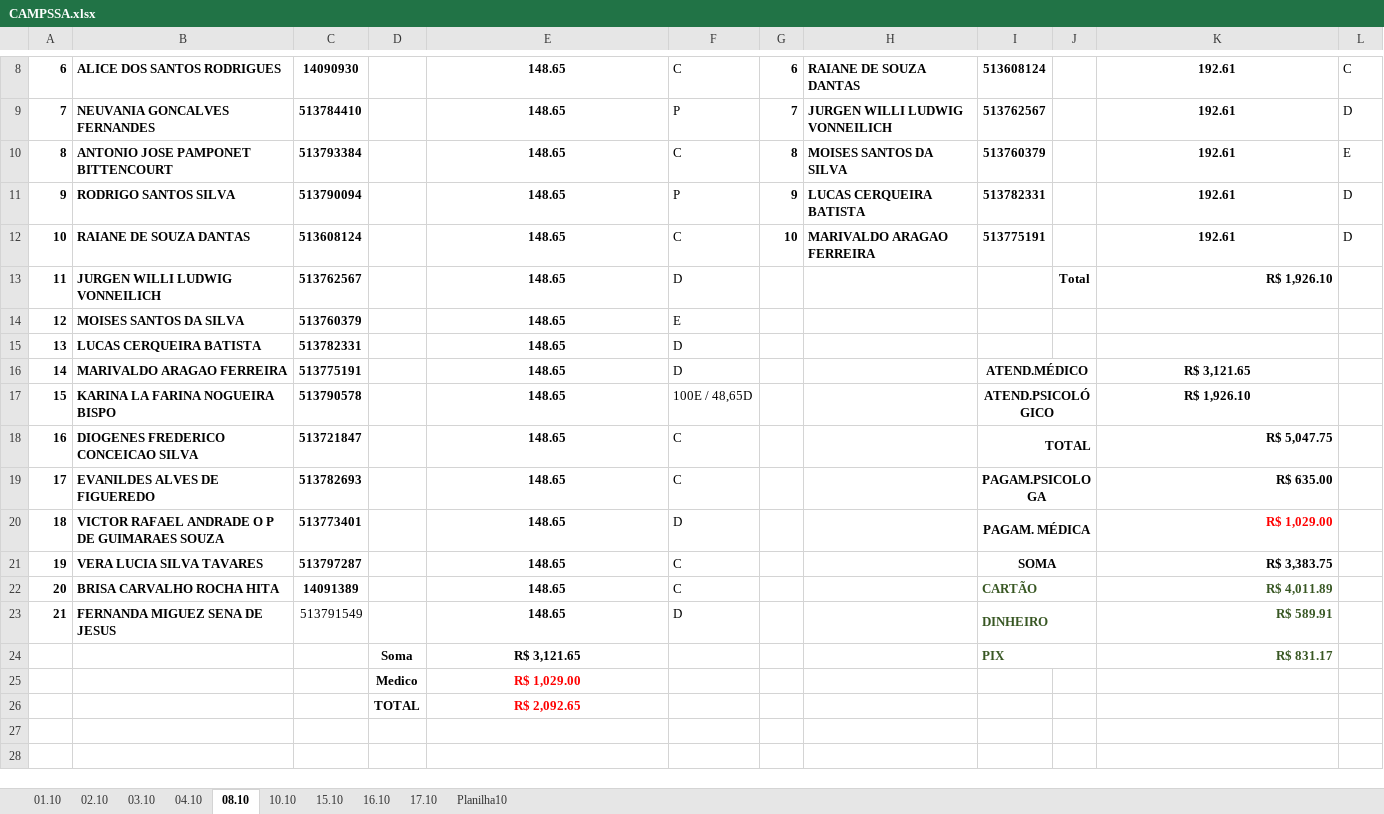
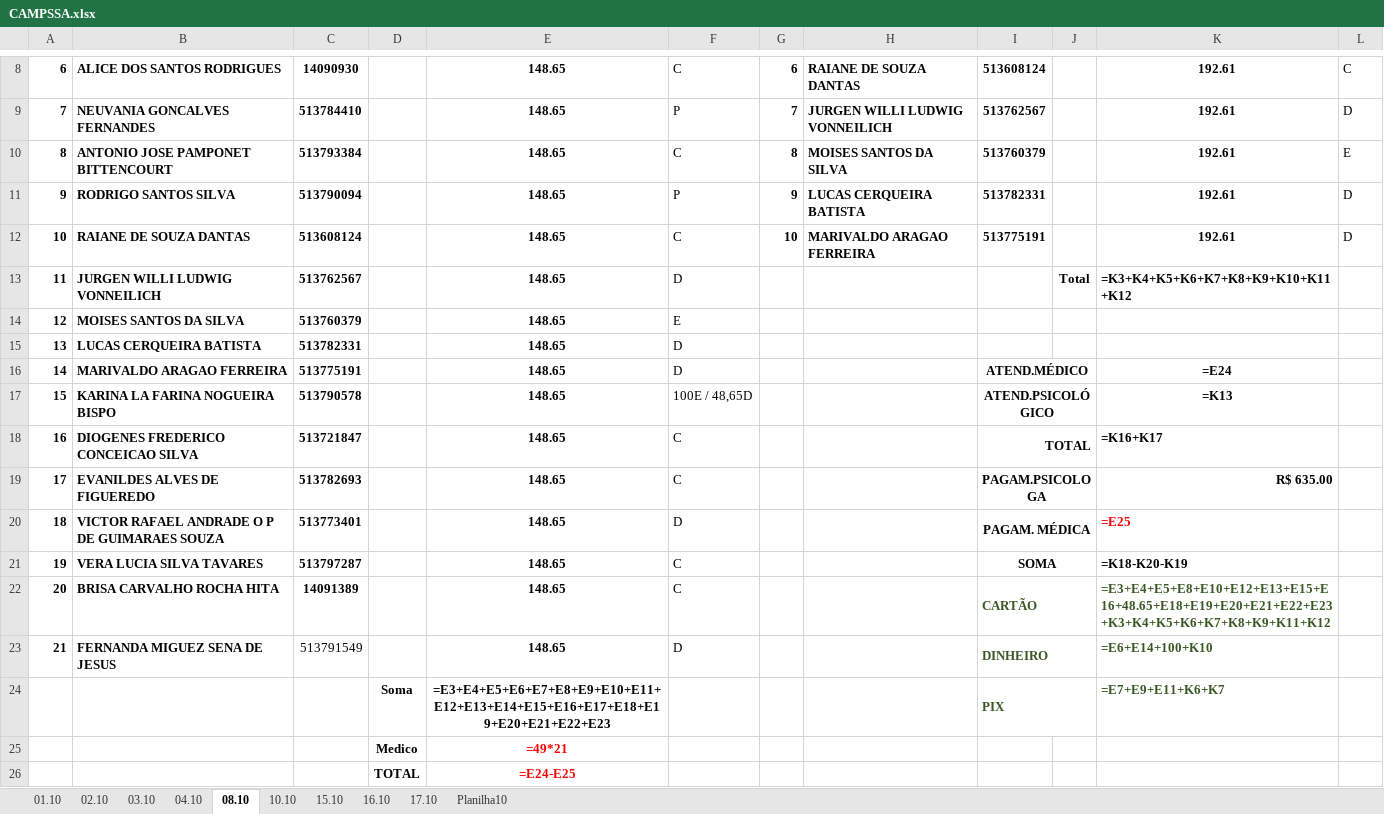
Before and after one commit to Lucaascf/Projeto-Detran, an Excel workbook: CAMPSSA.xlsx, sheet 08.10, drawn as a sheet; only a part is shown, gaps mark what is left out; values as stored, in another font and other column widths than the file's, no borders; formulas without a stored value are shown as written; the diff names each change by its address in the sheet, - before the commit and + after, or states it on an @@ line.

```diff
--- a/CAMPSSA.xlsx (sheet 08.10)
+++ b/CAMPSSA.xlsx (sheet 08.10)
-K13: R$ 1,926.10
+K13: =K3+K4+K5+K6+K7+K8+K9+K10+K11+K12
-K16: R$ 3,121.65
+K16: =E24
-K17: R$ 1,926.10
+K17: =K13
-K18: R$ 5,047.75
+K18: =K16+K17
-K20: R$ 1,029.00
+K20: =E25
-K21: R$ 3,383.75
+K21: =K18-K20-K19
-K22: R$ 4,011.89
+K22: =E3+E4+E5+E8+E10+E12+E13+E15+E16+48.65+E18+E19+E20+E21+E22+E23+K3+K4+K5+K6+K7+K8+K9+K11+K12
-K23: R$ 589.91
+K23: =E6+E14+100+K10
-E24: R$ 3,121.65
+E24: =E3+E4+E5+E6+E7+E8+E9+E10+E11+E12+E13+E14+E15+E16+E17+E18+E19+E20+E21+E22+E23
-K24: R$ 831.17
+K24: =E7+E9+E11+K6+K7
-E25: R$ 1,029.00
+E25: =49*21
-E26: R$ 2,092.65
+E26: =E24-E25
```
Also changed, not shown: sheet Planilha10, sheet 15.10, sheet 10.10, sheet 03.10, sheet 16.10, sheet 02.10, 2 more sheets, 2 other files.
